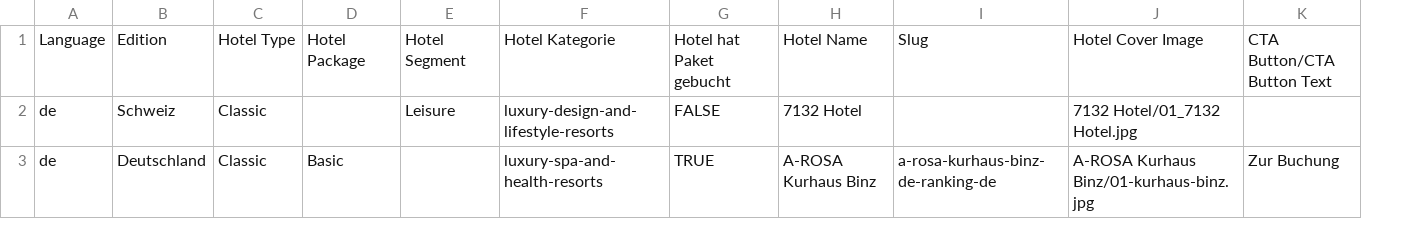
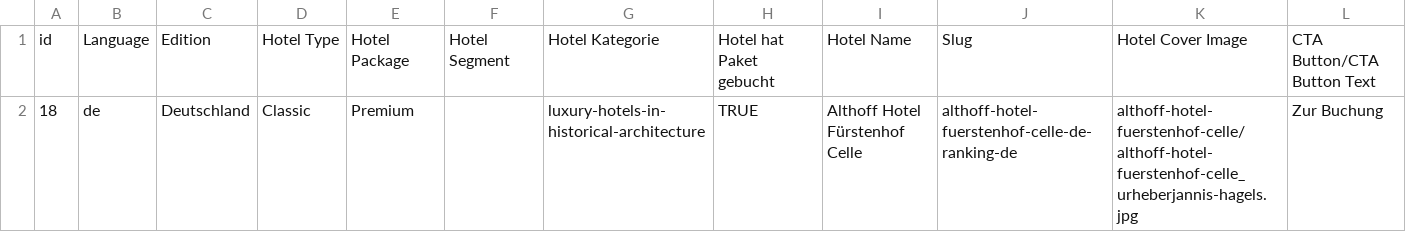
Before and after one commit to 101-admin/die101besten-sanity, a CSV file: hotels-test.csv, drawn as a sheet; only a part is shown; removed rows and columns are numbered as before the commit, all else as after; rows hold the shown columns only; the diff names each change by its address in the sheet, - before the commit and + after, or states it on an @@ line.

```diff
--- a/hotels-test.csv
+++ b/hotels-test.csv
+column A, row 1: id
-row 2: de | Schweiz | Classic |  | Leisure | luxury-design-and-lifestyle-resorts | FALSE | 7132 Hotel |  | 7132 Hotel/01_7132 Hotel.jpg
-row 3: de | Deutschland | Classic | Basic |  | luxury-spa-and-health-resorts | TRUE | A-ROSA Kurhaus Binz | a-rosa-kurhaus-binz-de-ranking-de | A-ROSA Kurhaus Binz/01-kurhaus-binz.jpg | Zur Buchung
+row 2: 18 | de | Deutschland | Classic | Premium |  | luxury-hotels-in-historical-architecture | TRUE | Althoff Hotel Fürstenhof Celle | althoff-hotel-fuerstenhof-celle-de-ranking-de | althoff-hotel-fuerstenhof-celle/althoff-hotel-fuerstenhof-celle_urheberjannis-hagels.jpg | Zur Buchung
```
Also changed, not shown: 44 other files.
